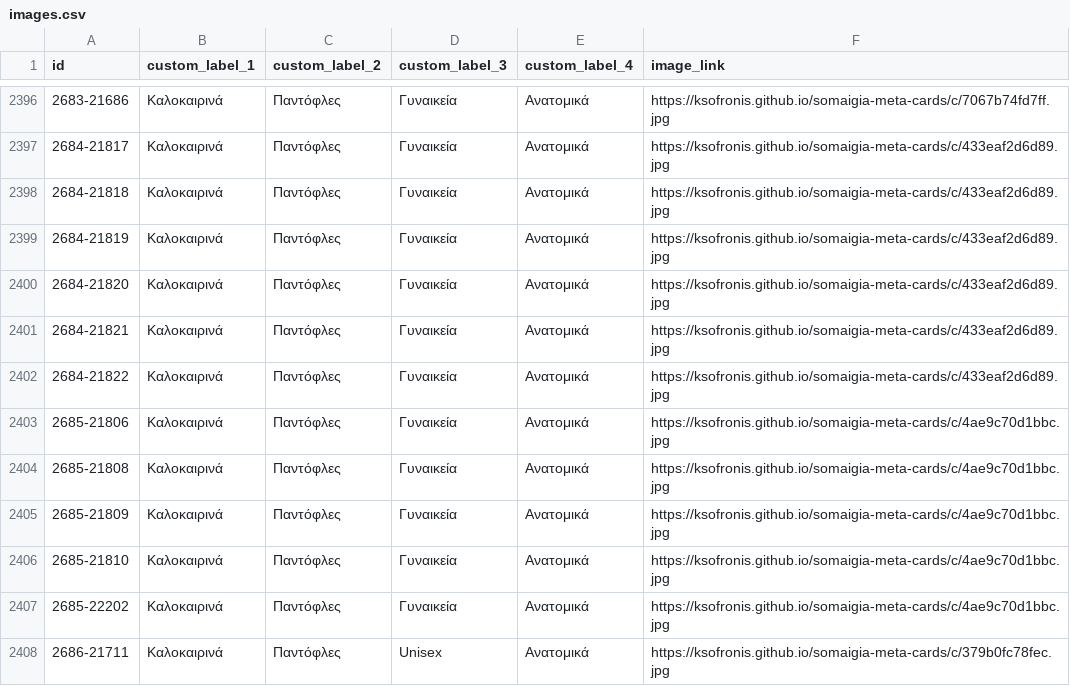
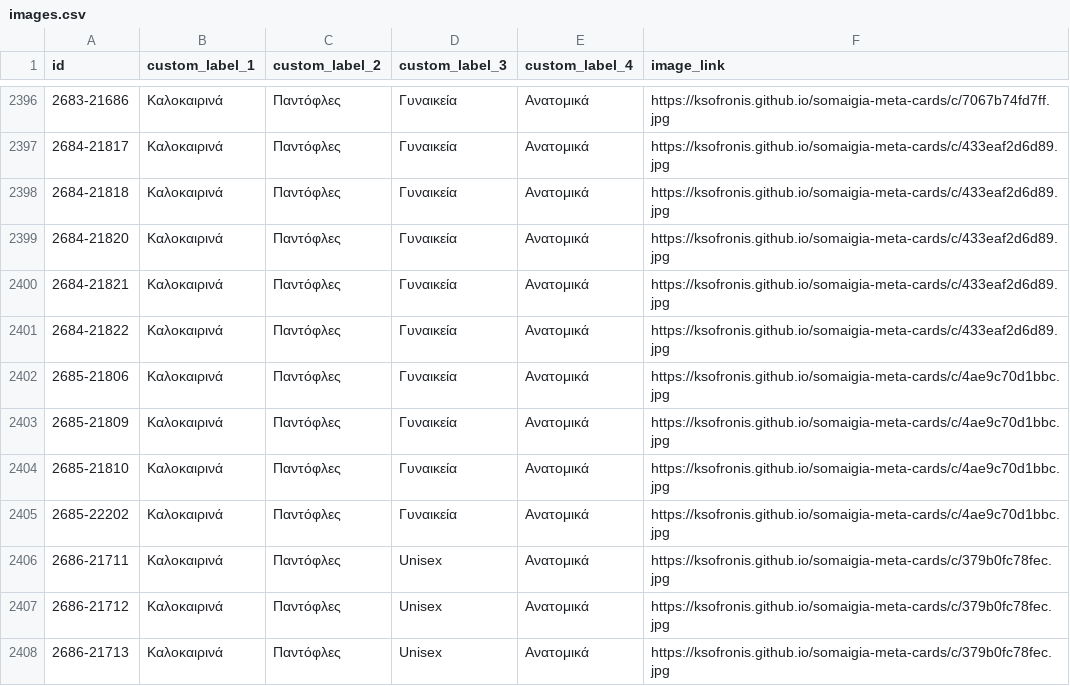
Before and after one commit to ksofronis/somaigia-meta-cards, a CSV file: feed/images.csv, drawn as a sheet; only a part is shown, gaps mark what is left out; the shorter side is filled out with more unchanged rows; the diff names each change by its address in the sheet, - before the commit and + after, or states it on an @@ line.

```diff
--- a/feed/images.csv
+++ b/feed/images.csv
-row 2399: 2684-21819 | Καλοκαιρινά | Παντόφλες | Γυναικεία | Ανατομικά | https://ksofronis.github.io/somaigia-meta-cards/c/433eaf2d6d89.jpg
-row 2404: 2685-21808 | Καλοκαιρινά | Παντόφλες | Γυναικεία | Ανατομικά | https://ksofronis.github.io/somaigia-meta-cards/c/4ae9c70d1bbc.jpg
```
Also changed, not shown: feed/labels.csv, 2 other files.
